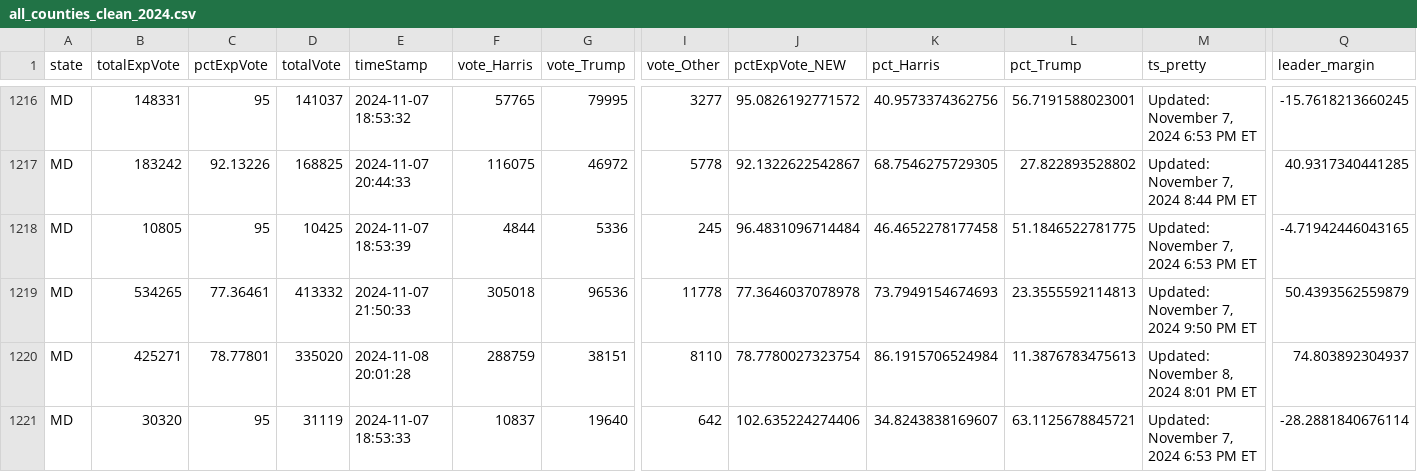
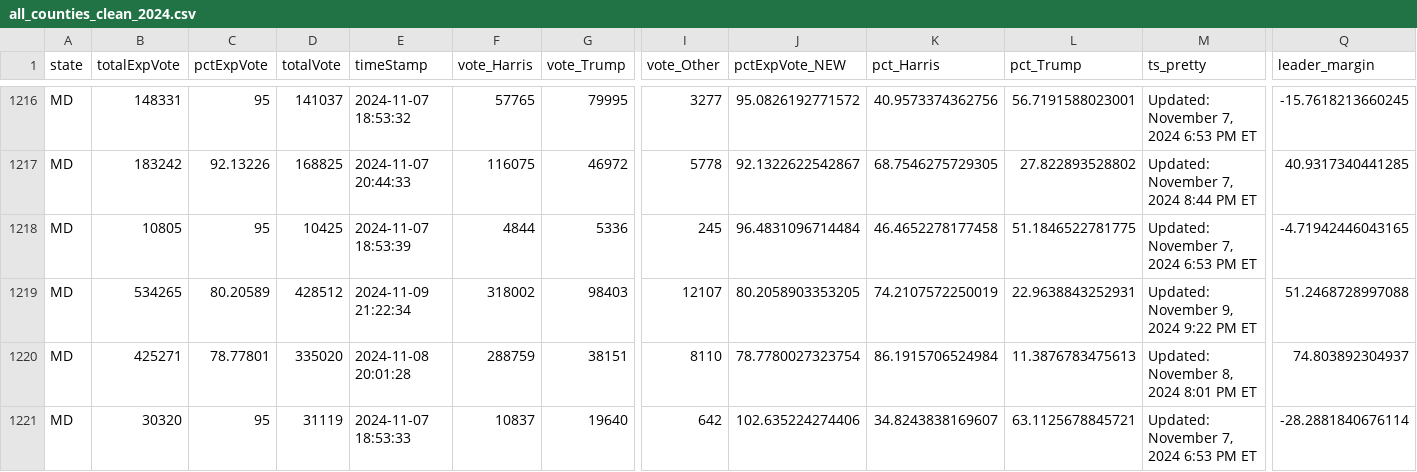
Before and after one commit to cbs-news-data/election-2024-maps, a CSV file: output/all_counties_clean_2024.csv, drawn as a sheet; only a part is shown, gaps mark what is left out; the diff covers the shown part only; the diff names each change by its address in the sheet, - before the commit and + after, or states it on an @@ line.

Commit message:
Live data updated

```diff
--- a/output/all_counties_clean_2024.csv
+++ b/output/all_counties_clean_2024.csv
-C1219 (pctExpVote): 77.36461
+C1219 (pctExpVote): 80.20589
-D1219 (totalVote): 413332
+D1219 (totalVote): 428512
-E1219 (timeStamp): 2024-11-07 21:50:33
+E1219 (timeStamp): 2024-11-09 21:22:34
-F1219 (vote_Harris): 305018
+F1219 (vote_Harris): 318002
-G1219 (vote_Trump): 96536
+G1219 (vote_Trump): 98403
-I1219 (vote_Other): 11778
+I1219 (vote_Other): 12107
-J1219 (pctExpVote_NEW): 77.3646037078978
+J1219 (pctExpVote_NEW): 80.2058903353205
-K1219 (pct_Harris): 73.7949154674693
+K1219 (pct_Harris): 74.2107572250019
-L1219 (pct_Trump): 23.3555592114813
+L1219 (pct_Trump): 22.9638843252931
-M1219 (ts_pretty): Updated: November 7, 2024 9:50 PM ET
+M1219 (ts_pretty): Updated: November 9, 2024 9:22 PM ET
-Q1219 (leader_margin): 50.4393562559879
+Q1219 (leader_margin): 51.2468728997088
```
Also changed, not shown: 2 edited cells elsewhere in this file.
